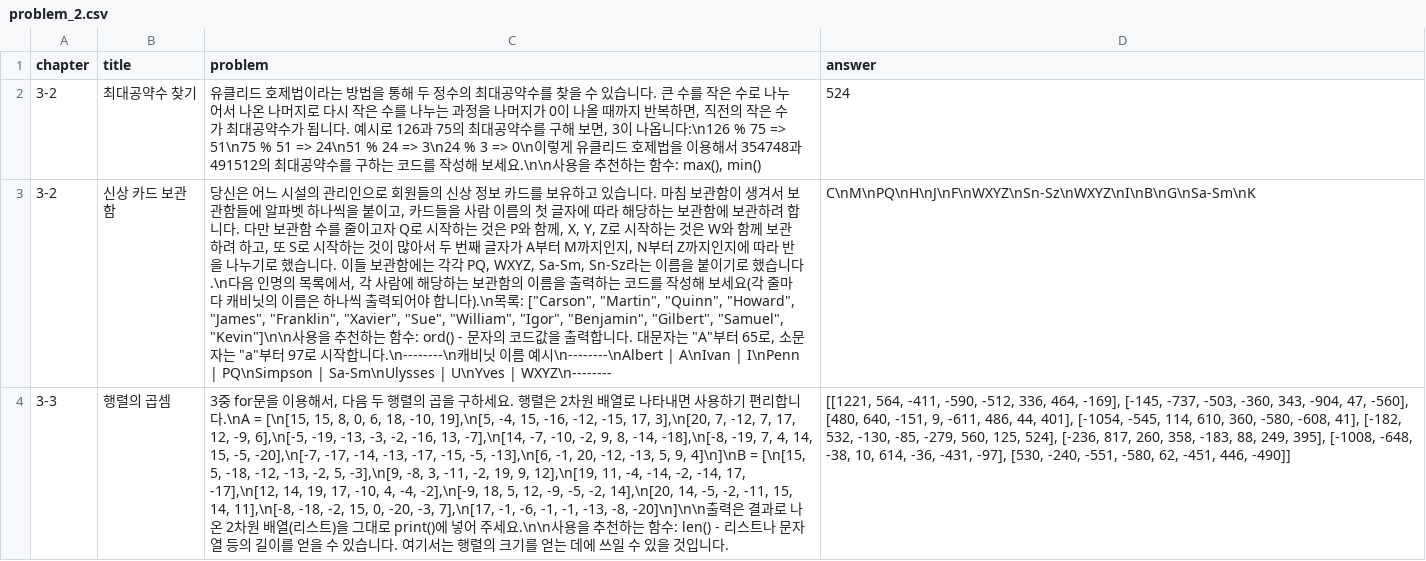
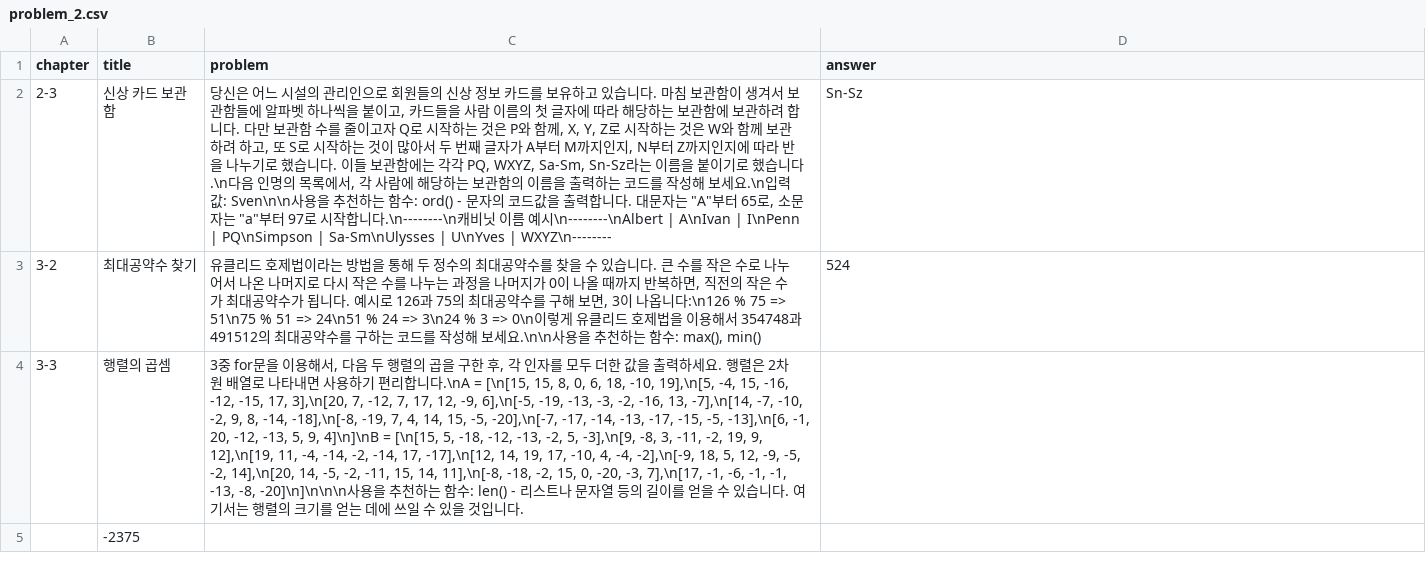
Before and after one commit to skkuse/2022spring_41class_team6, a CSV file: curriculum/problem_2.csv, drawn as a sheet; removed rows and columns are numbered as before the commit, all else as after; the diff names each change by its address in the sheet, - before the commit and + after, or states it on an @@ line.

Commit message:
Simplified answers

```diff
--- a/curriculum/problem_2.csv
+++ b/curriculum/problem_2.csv
+row 2: 2-3 | 신상 카드 보관함 | 당신은 어느 시설의 관리인으로 회원들의 신상 정보 카드를 보유하고 있습니다. 마침 보관함이 생겨서 보관함들에 알파벳 하나씩을 붙이고, 카드들을 사람 이름의 첫 글자에 따라 해당하는 보관함에 보관하려 합니다. 다만 보관함 수를 줄이고자 Q로 시작하는 것은 P와 함께, X, Y, Z로 시작하는 것은 W와 함께 보관하려 하고, 또 S로 시작하는 것이 많아서 두 번째 글자가 A부터 M까지인지, N부터 Z까지인지에 따라 반을 나누기로 했습니다. 이들 보관함에는 각각 PQ, WXYZ, Sa-Sm, Sn-Sz라는 이름을 붙이기로 했습니다.\n다음 인명의 목록에서, 각 사람에 해당하는 보관함의 이름을 출력하는 코드를 작성해 보세요.\n입력 값: Sven\n\n사용을 추천하는 함수: ord() - 문자의 코드값을 출력합니다. 대문자는 "A"부터 65로, 소문자는 "a"부터 97로 시작합니다.\n--------\n캐비닛 이름 예시\n--------\nAlbert | A\nIvan | I\nPenn | PQ\nSimpson | Sa-Sm\nUlysses | U\nYves | WXYZ\n-------- | Sn-Sz
-row 3: 3-2 | 신상 카드 보관함 | 당신은 어느 시설의 관리인으로 회원들의 신상 정보 카드를 보유하고 있습니다. 마침 보관함이 생겨서 보관함들에 알파벳 하나씩을 붙이고, 카드들을 사람 이름의 첫 글자에 따라 해당하는 보관함에 보관하려 합니다. 다만 보관함 수를 줄이고자 Q로 시작하는 것은 P와 함께, X, Y, Z로 시작하는 것은 W와 함께 보관하려 하고, 또 S로 시작하는 것이 많아서 두 번째 글자가 A부터 M까지인지, N부터 Z까지인지에 따라 반을 나누기로 했습니다. 이들 보관함에는 각각 PQ, WXYZ, Sa-Sm, Sn-Sz라는 이름을 붙이기로 했습니다.\n다음 인명의 목록에서, 각 사람에 해당하는 보관함의 이름을 출력하는 코드를 작성해 보세요(각 줄마다 캐비닛의 이름은 하나씩 출력되어야 합니다).\n목록: ["Carson", "Martin", "Quinn", "Howard", "James", "Franklin", "Xavier", "Sue", "William", "Igor", "Benjamin", "Gilbert", "Samuel", "Kevin"]\n\n사용을 추천하는 함수: ord() - 문자의 코드값을 출력합니다. 대문자는 "A"부터 65로, 소문자는 "a"부터 97로 시작합니다.\n--------\n캐비닛 이름 예시\n--------\nAlbert | A\nIvan | I\nPenn | PQ\nSimpson | Sa-Sm\nUlysses | U\nYves | WXYZ\n-------- | C\nM\nPQ\nH\nJ\nF\nWXYZ\nSn-Sz\nWXYZ\nI\nB\nG\nSa-Sm\nK
-C4 (problem): …구하세요. 행렬은 2차원 배열로 나타내면 사용하기 편리합니다.\nA = [\n[15, 15, 8, 0, 6, 18, -10, 19],\n[5, -4, 15, -16, -12, -15, 17, 3],\n[20, 7, -12, 7, 17, 12, -9, 6],\n[-5, -19, -13, -3, -2, -16, 13, -7],\n[14, -7, -10, -2, 9, 8, -14, -18],\n[-8, -19, 7, 4, 14, 15, -5, -20],\n[-7, -17, -14, -13, -17, -15, -5, -13],\n[6, -1, 20, -12, -13, 5, 9, 4]\n]\nB = [\n[15, 5, -18, -12, -13, -2, 5, -3],\n[9, -8, 3, -11, -2, 19, 9, 12],\n[19, 11, -4, -14, -2, -14, 17, -17],\n[12, 14, 19, 17, -10, 4, -4, -2],\n[-9, 18, 5, 12, -9, -5, -2, 14],\n[20, 14, -5, -2, -11, 15, 14, 11],\n[-8, -18, -2, 15, 0, -20, -3, 7],\n[17, -1, -6, -1, -1, -13, -8, -20]\n]\n\n출력은 결과로 나온 2차원 배열(리스트)을 그대로 print()에 넣어 주세요.\n\n사용…
+C4 (problem): …구한 후, 각 인자를 모두 더한 값을 출력하세요. 행렬은 2차원 배열로 나타내면 사용하기 편리합니다.\nA = [\n[15, 15, 8, 0, 6, 18, -10, 19],\n[5, -4, 15, -16, -12, -15, 17, 3],\n[20, 7, -12, 7, 17, 12, -9, 6],\n[-5, -19, -13, -3, -2, -16, 13, -7],\n[14, -7, -10, -2, 9, 8, -14, -18],\n[-8, -19, 7, 4, 14, 15, -5, -20],\n[-7, -17, -14, -13, -17, -15, -5, -13],\n[6, -1, 20, -12, -13, 5, 9, 4]\n]\nB = [\n[15, 5, -18, -12, -13, -2, 5, -3],\n[9, -8, 3, -11, -2, 19, 9, 12],\n[19, 11, -4, -14, -2, -14, 17, -17],\n[12, 14, 19, 17, -10, 4, -4, -2],\n[-9, 18, 5, 12, -9, -5, -2, 14],\n[20, 14, -5, -2, -11, 15, 14, 11],\n[-8, -18, -2, 15, 0, -20, -3, 7],\n[17, -1, -6, -1, -1, -13, -8, -20]\n]\n\n\n사용…
-D4 (answer): [[1221, 564, -411, -590, -512, 336, 464, -169], [-145, -737, -503, -360, 343, -904, 47, -560], [480, 640, -151, 9, -611, 486, 44, 401], [-1054, -545, 114, 610, 360, -580, -608, 41], [-182, 532, -130, -85, -279, 560, 125, 524], [-236, 817, 260, 358, -183, 88, 249, 395], [-1008, -648, -38, 10, 614, -36, -431, -97], [530, -240, -551, -580, 62, -451, 446, -490]]
+D4 (answer): (empty)
+row 5:  | -2375
```
